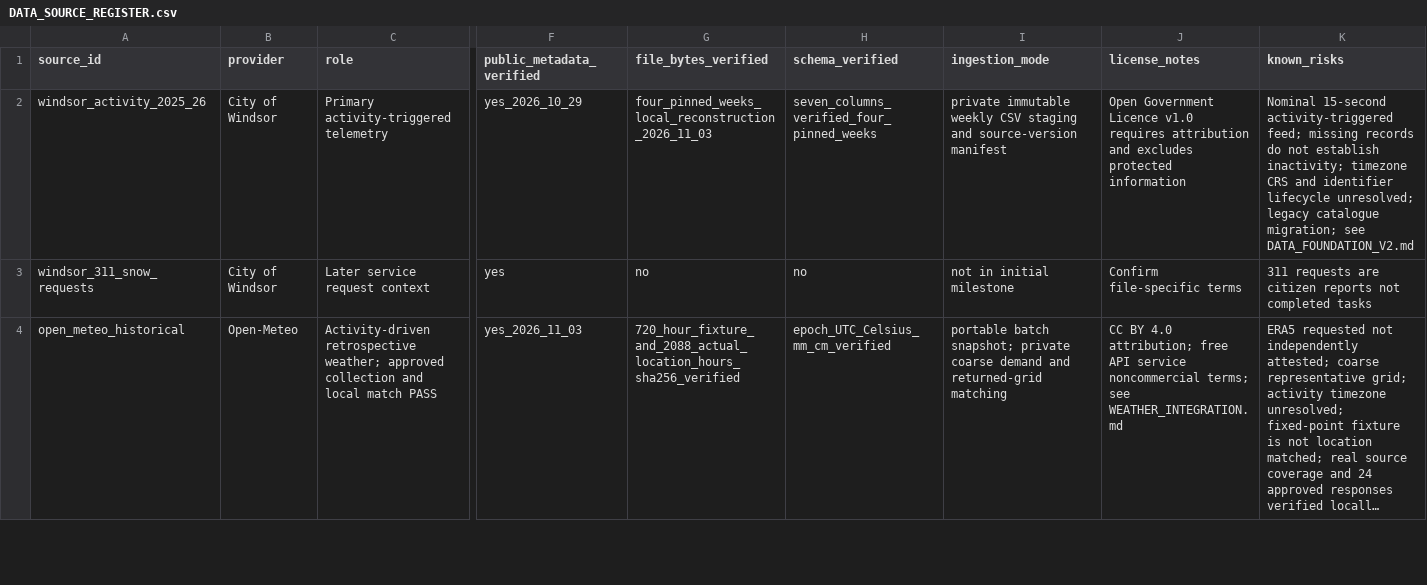
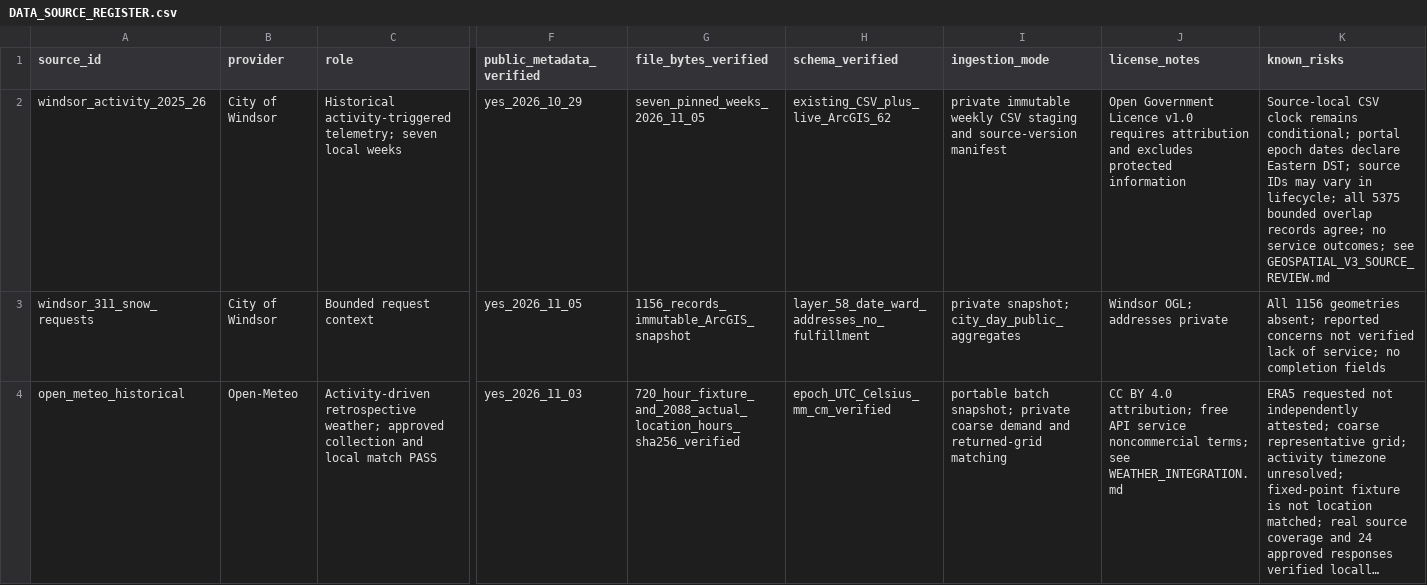
Before and after one commit to cevateness/winterops-databricks-lab, a CSV file: docs/DATA_SOURCE_REGISTER.csv, drawn as a sheet; only a part is shown, gaps mark what is left out; long unchanged cells end in …; the diff covers the shown part only; the diff names each change by its address in the sheet, - before the commit and + after, or states it on an @@ line.

Commit message:
Add unified geospatial intelligence and verified seven-week local history

```diff
--- a/docs/DATA_SOURCE_REGISTER.csv
+++ b/docs/DATA_SOURCE_REGISTER.csv
-C2 (role): Primary activity-triggered telemetry
+C2 (role): Historical activity-triggered telemetry; seven local weeks
-G2 (file_bytes_verified): four_pinned_weeks_local_reconstruction_2026_11_03
+G2 (file_bytes_verified): seven_pinned_weeks_2026_11_05
-H2 (schema_verified): seven_columns_verified_four_pinned_weeks
+H2 (schema_verified): existing_CSV_plus_live_ArcGIS_62
-K2 (known_risks): Nominal 15-second activity-triggered feed; missing records do not establish inactivity; timezone CRS and identifier lifecycle unresolved; legacy catalogue migration; see DATA_FOUNDATION_V2.md
+K2 (known_risks): Source-local CSV clock remains conditional; portal epoch dates declare Eastern DST; source IDs may vary in lifecycle; all 5375 bounded overlap records agree; no service outcomes; see GEOSPATIAL_V3_SOURCE_REVIEW.md
-C3 (role): Later service request context
+C3 (role): Bounded request context
-F3 (public_metadata_verified): yes
+F3 (public_metadata_verified): yes_2026_11_05
-G3 (file_bytes_verified): no
+G3 (file_bytes_verified): 1156_records_immutable_ArcGIS_snapshot
-H3 (schema_verified): no
+H3 (schema_verified): layer_58_date_ward_addresses_no_fulfillment
-I3 (ingestion_mode): not in initial milestone
+I3 (ingestion_mode): private snapshot; city_day_public_aggregates
-J3 (license_notes): Confirm file-specific terms
+J3 (license_notes): Windsor OGL; addresses private
-K3 (known_risks): 311 requests are citizen reports not completed tasks
+K3 (known_risks): All 1156 geometries absent; reported concerns not verified lack of service; no completion fields
```
Also changed, not shown: 1 added row and 8 edited cells elsewhere in this file, 46 other files.
